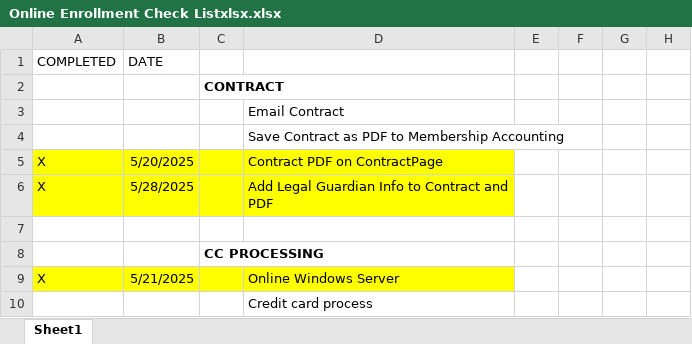
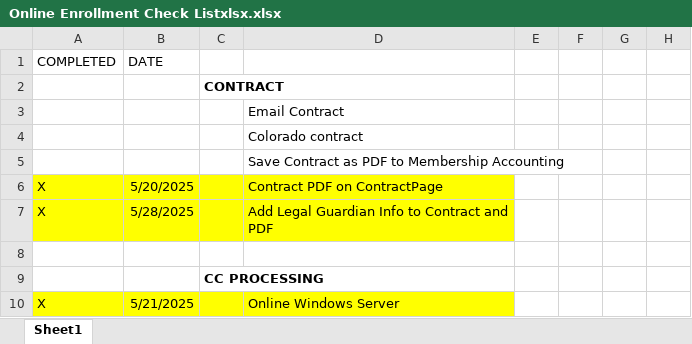
Before and after one commit to GeminiXM/Online_Enrollment, an Excel workbook: Online Enrollment Check Listxlsx.xlsx, sheet Sheet1, drawn as a sheet; only a part is shown; the shorter side is filled out with more unchanged rows; values as stored, in another font and other column widths than the file's, no borders; the diff names each change by its address in the sheet, - before the commit and + after, or states it on an @@ line.

```diff
--- a/Online Enrollment Check Listxlsx.xlsx (sheet Sheet1)
+++ b/Online Enrollment Check Listxlsx.xlsx (sheet Sheet1)
+row 4:  |  |  | Colorado contract
```
Also changed, not shown: 11 other files.
